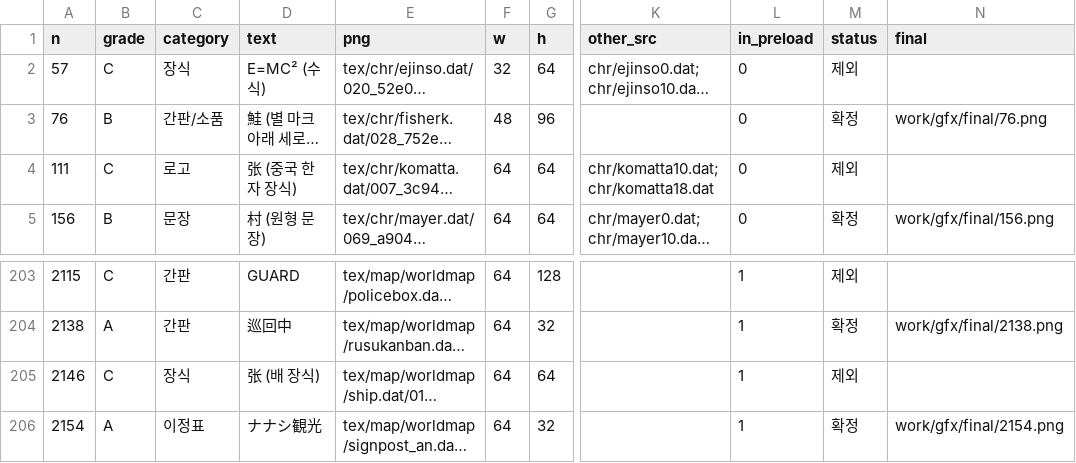
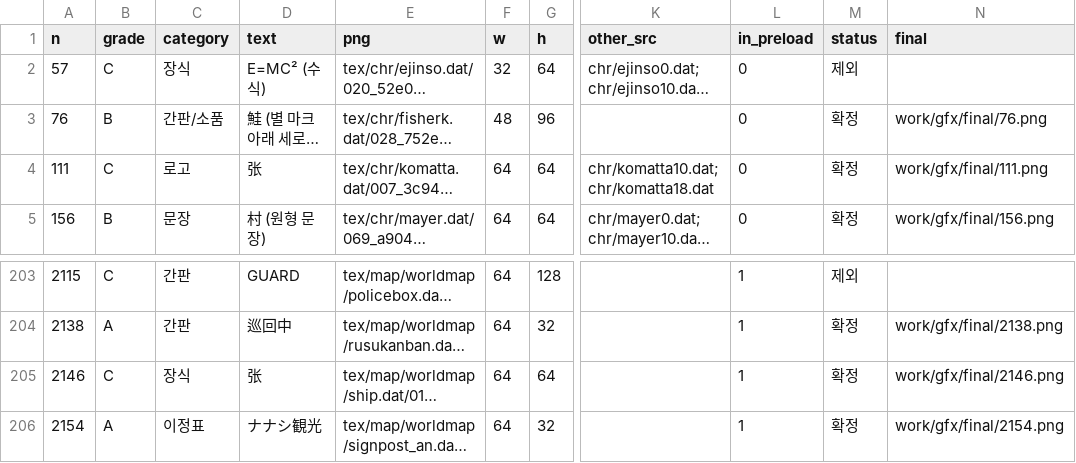
Before and after one commit to arqhive/giftpia-korean-translation, a CSV file: translation/graphics_list.csv, drawn as a sheet; only a part is shown, gaps mark what is left out; long unchanged cells end in …; the diff names each change by its address in the sheet, - before the commit and + after, or states it on an @@ line.

```diff
--- a/translation/graphics_list.csv
+++ b/translation/graphics_list.csv
-D4 (text): 张 (중국 한자 장식)
+D4 (text): 张
-M4 (status): 제외
+M4 (status): 확정
-N4 (final): (empty)
+N4 (final): work/gfx/final/111.png
-D205 (text): 张 (배 장식)
+D205 (text): 张
-M205 (status): 제외
+M205 (status): 확정
-N205 (final): (empty)
+N205 (final): work/gfx/final/2146.png
```
Also changed, not shown: 2 other files.
